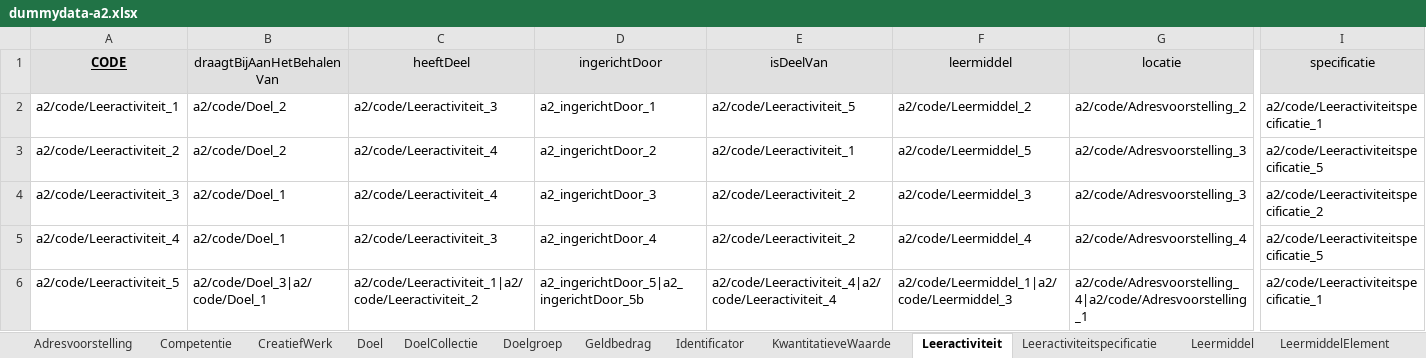
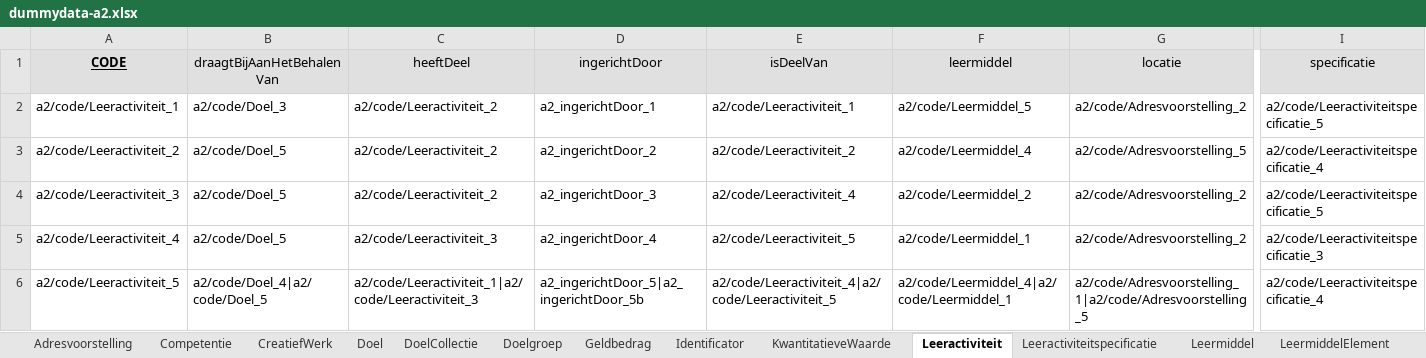
Before and after one commit to RMLio/implementation-process-pipeline, an Excel workbook: example-data/dummydata-a2.xlsx, sheet Leeractiviteit, drawn as a sheet; only a part is shown, gaps mark what is left out; values as stored, in another font and other column widths than the file's, no borders; the diff names each change by its address in the sheet, - before the commit and + after, or states it on an @@ line.

```diff
--- a/example-data/dummydata-a2.xlsx (sheet Leeractiviteit)
+++ b/example-data/dummydata-a2.xlsx (sheet Leeractiviteit)
-B2 (draagtBijAanHetBehalenVan): a2/code/Doel_2
+B2 (draagtBijAanHetBehalenVan): a2/code/Doel_3
-C2 (heeftDeel): a2/code/Leeractiviteit_3
+C2 (heeftDeel): a2/code/Leeractiviteit_2
-E2 (isDeelVan): a2/code/Leeractiviteit_5
+E2 (isDeelVan): a2/code/Leeractiviteit_1
-F2 (leermiddel): a2/code/Leermiddel_2
+F2 (leermiddel): a2/code/Leermiddel_5
-I2 (specificatie): a2/code/Leeractiviteitspecificatie_1
+I2 (specificatie): a2/code/Leeractiviteitspecificatie_5
-B3 (draagtBijAanHetBehalenVan): a2/code/Doel_2
+B3 (draagtBijAanHetBehalenVan): a2/code/Doel_5
-C3:C4 (heeftDeel): a2/code/Leeractiviteit_4
+C3:C4 (heeftDeel): a2/code/Leeractiviteit_2
-E3 (isDeelVan): a2/code/Leeractiviteit_1
+E3 (isDeelVan): a2/code/Leeractiviteit_2
-F3 (leermiddel): a2/code/Leermiddel_5
+F3 (leermiddel): a2/code/Leermiddel_4
-G3 (locatie): a2/code/Adresvoorstelling_3
+G3 (locatie): a2/code/Adresvoorstelling_5
-I3 (specificatie): a2/code/Leeractiviteitspecificatie_5
+I3 (specificatie): a2/code/Leeractiviteitspecificatie_4
-B4:B5 (draagtBijAanHetBehalenVan): a2/code/Doel_1
+B4:B5 (draagtBijAanHetBehalenVan): a2/code/Doel_5
-E4 (isDeelVan): a2/code/Leeractiviteit_2
+E4 (isDeelVan): a2/code/Leeractiviteit_4
-F4 (leermiddel): a2/code/Leermiddel_3
+F4 (leermiddel): a2/code/Leermiddel_2
-G4 (locatie): a2/code/Adresvoorstelling_3
+G4 (locatie): a2/code/Adresvoorstelling_2
-I4 (specificatie): a2/code/Leeractiviteitspecificatie_2
+I4 (specificatie): a2/code/Leeractiviteitspecificatie_5
-E5 (isDeelVan): a2/code/Leeractiviteit_2
+E5 (isDeelVan): a2/code/Leeractiviteit_5
-F5 (leermiddel): a2/code/Leermiddel_4
+F5 (leermiddel): a2/code/Leermiddel_1
-G5 (locatie): a2/code/Adresvoorstelling_4
+G5 (locatie): a2/code/Adresvoorstelling_2
-I5 (specificatie): a2/code/Leeractiviteitspecificatie_5
+I5 (specificatie): a2/code/Leeractiviteitspecificatie_3
-B6 (draagtBijAanHetBehalenVan): a2/code/Doel_3|a2/code/Doel_1
+B6 (draagtBijAanHetBehalenVan): a2/code/Doel_4|a2/code/Doel_5
-C6 (heeftDeel): a2/code/Leeractiviteit_1|a2/code/Leeractiviteit_2
+C6 (heeftDeel): a2/code/Leeractiviteit_1|a2/code/Leeractiviteit_3
-E6 (isDeelVan): a2/code/Leeractiviteit_4|a2/code/Leeractiviteit_4
+E6 (isDeelVan): a2/code/Leeractiviteit_4|a2/code/Leeractiviteit_5
-F6 (leermiddel): a2/code/Leermiddel_1|a2/code/Leermiddel_3
+F6 (leermiddel): a2/code/Leermiddel_4|a2/code/Leermiddel_1
-G6 (locatie): a2/code/Adresvoorstelling_4|a2/code/Adresvoorstelling_1
+G6 (locatie): a2/code/Adresvoorstelling_1|a2/code/Adresvoorstelling_5
-I6 (specificatie): a2/code/Leeractiviteitspecificatie_1
+I6 (specificatie): a2/code/Leeractiviteitspecificatie_4
```
Also changed, not shown: sheet Doel, sheet Leeractiviteitspecificatie, sheet Leermiddel, sheet Openingsurenspecificatie, sheet CreatiefWerk, sheet LeermiddelVerzameling, 2 more sheets, example-data/dummydata-a1.xlsx, template.xlsx.
